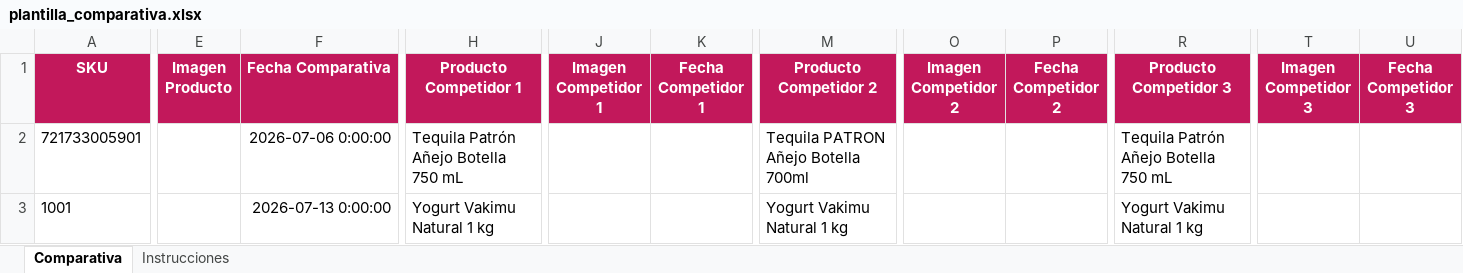
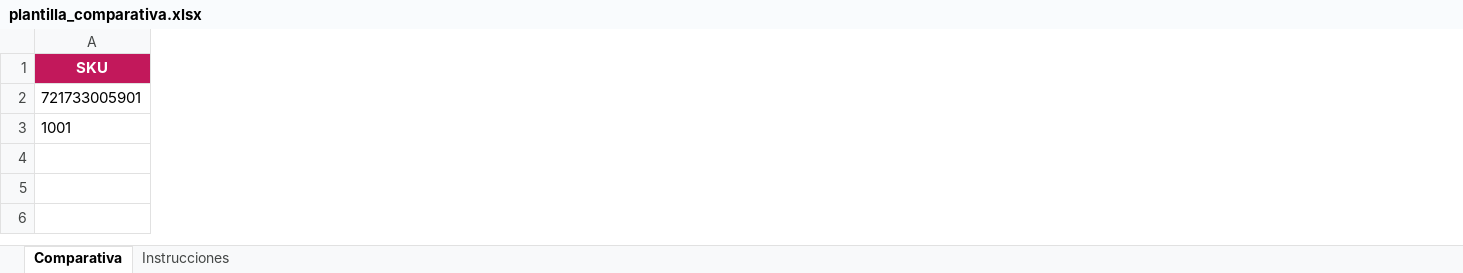
Before and after one commit to vtorresholi/BESTPRICE, an Excel workbook: data/plantilla_comparativa.xlsx, sheet Comparativa, drawn as a sheet; only a part is shown, gaps mark what is left out; values as stored, in another font and other column widths than the file's, no borders; the diff covers the shown part only; the diff names each change by its address in the sheet, - before the commit and + after, or states it on an @@ line.

```diff
--- a/data/plantilla_comparativa.xlsx (sheet Comparativa)
+++ b/data/plantilla_comparativa.xlsx (sheet Comparativa)
-column E (Imagen Producto), empty
-column F (Fecha Comparativa), rows 2-3: 2026-07-06 0:00:00 | 2026-07-13 0:00:00
-column H (Producto Competidor 1), rows 2-3: Tequila Patrón Añejo Botella 750 mL | Yogurt Vakimu Natural 1 kg
-column J (Imagen Competidor 1), empty
-column K (Fecha Competidor 1), empty
-column M (Producto Competidor 2), rows 2-3: Tequila PATRON Añejo Botella 700ml | Yogurt Vakimu Natural 1 kg
-column O (Imagen Competidor 2), empty
-column P (Fecha Competidor 2), empty
-column R (Producto Competidor 3), rows 2-3: Tequila Patrón Añejo Botella 750 mL | Yogurt Vakimu Natural 1 kg
-column T (Imagen Competidor 3), empty
-column U (Fecha Competidor 3), empty
```
Also changed, not shown: 8 removed columns elsewhere in this sheet, sheet Instrucciones, backend/data/plantilla_comparativa.xlsx, 9 other files.
